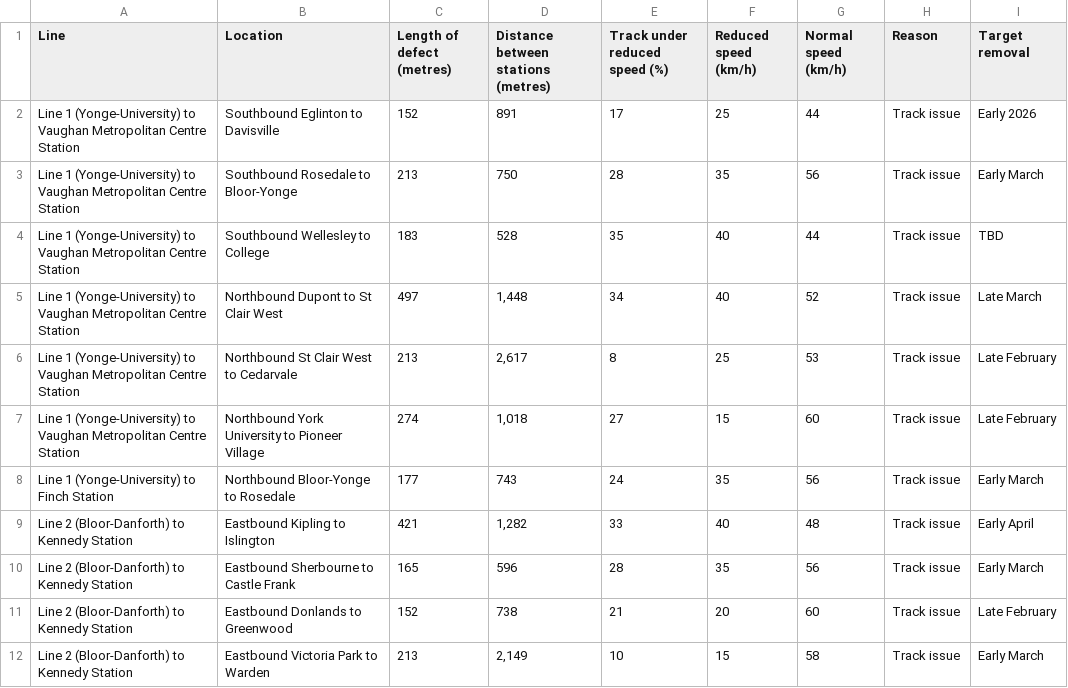
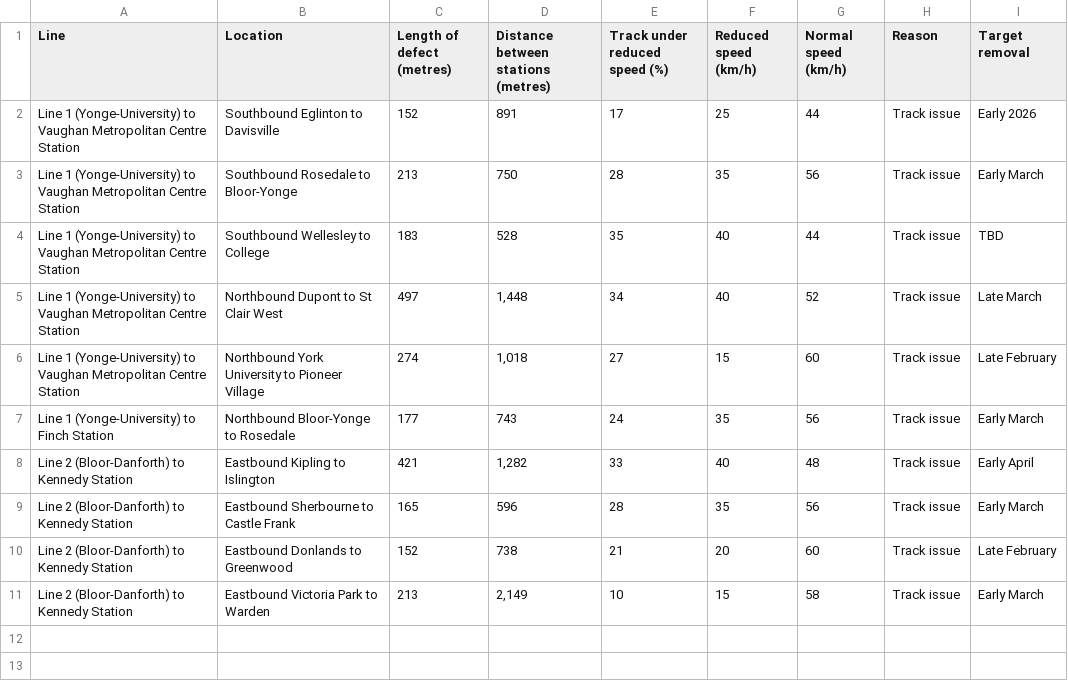
Before and after one commit to thomassth/to-bus-stations, a CSV file: data/ttc/slow-zone/ttc-slow-zones.csv, drawn as a sheet.

```diff
--- a/data/ttc/slow-zone/ttc-slow-zones.csv
+++ b/data/ttc/slow-zone/ttc-slow-zones.csv
@@ -5,3 +5,2 @@ Line 1 (Yonge-University) to Vaughan Metropolitan Centre Station,Southbound Well
 Line 1 (Yonge-University) to Vaughan Metropolitan Centre Station,Northbound Dupont to St Clair West,497,"1,448",34,40,52,Track issue,Late March
-Line 1 (Yonge-University) to Vaughan Metropolitan Centre Station,Northbound St Clair West to Cedarvale,213,"2,617",8,25,53,Track issue,Late February
 Line 1 (Yonge-University) to Vaughan Metropolitan Centre Station,Northbound York University to Pioneer Village,274,"1,018",27,15,60,Track issue,Late February
```
Also changed, not shown: 1 other file.
